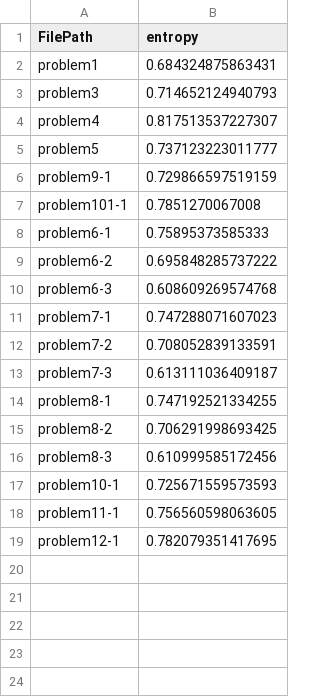
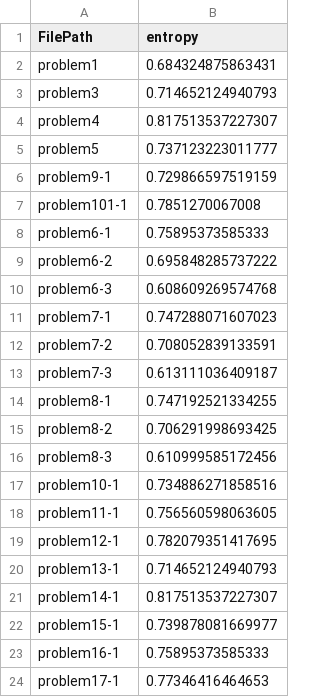
Before and after one commit to masatoshi33/Suudoku, a CSV file: Assets/Outputs/SuudokuEntropyList.csv, drawn as a sheet.

```diff
--- a/Assets/Outputs/SuudokuEntropyList.csv
+++ b/Assets/Outputs/SuudokuEntropyList.csv
@@ -16,4 +16,9 @@ problem8-2, 0.706291998693425
 problem8-3, 0.610999585172456
-problem10-1, 0.725671559573593
+problem10-1, 0.734886271858516
 problem11-1, 0.756560598063605
 problem12-1, 0.782079351417695
+problem13-1, 0.714652124940793
+problem14-1, 0.817513537227307
+problem15-1, 0.739878081669977
+problem16-1, 0.75895373585333
+problem17-1, 0.77346416464653
```
Also changed, not shown: 2 other files.
